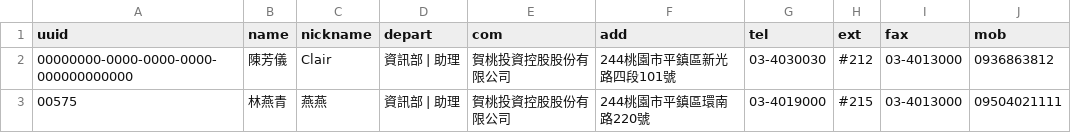
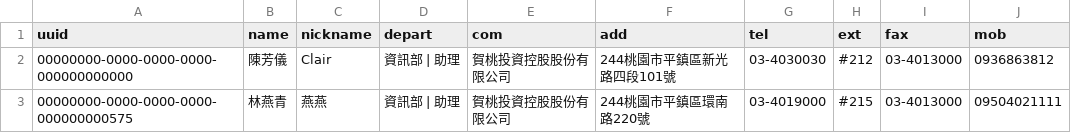
Before and after one commit to clairchen82/htvue, a CSV file: microprogram.csv, drawn as a sheet; only a part is shown; the diff names each change by its address in the sheet, - before the commit and + after, or states it on an @@ line.

Commit message:
715測試-3
更新另外人員工號

```diff
--- a/microprogram.csv
+++ b/microprogram.csv
-A3 (uuid): 00575
+A3 (uuid): 00000000-0000-0000-0000-000000000575
```
